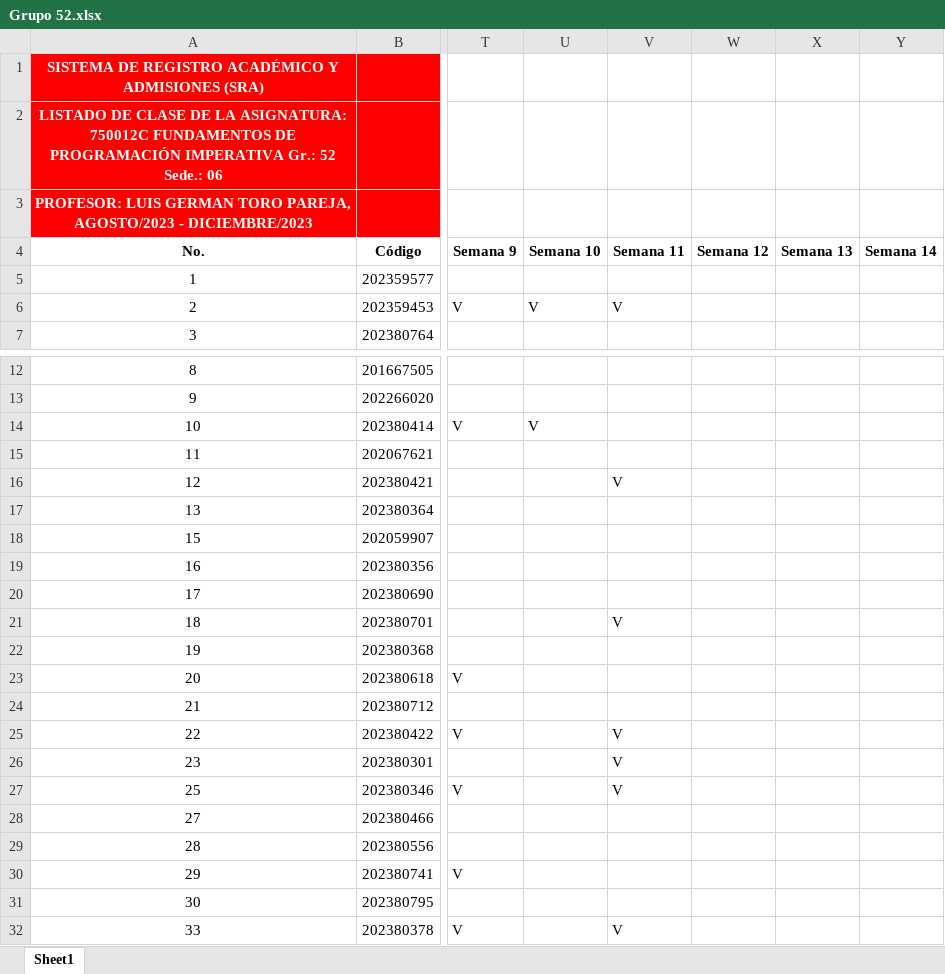
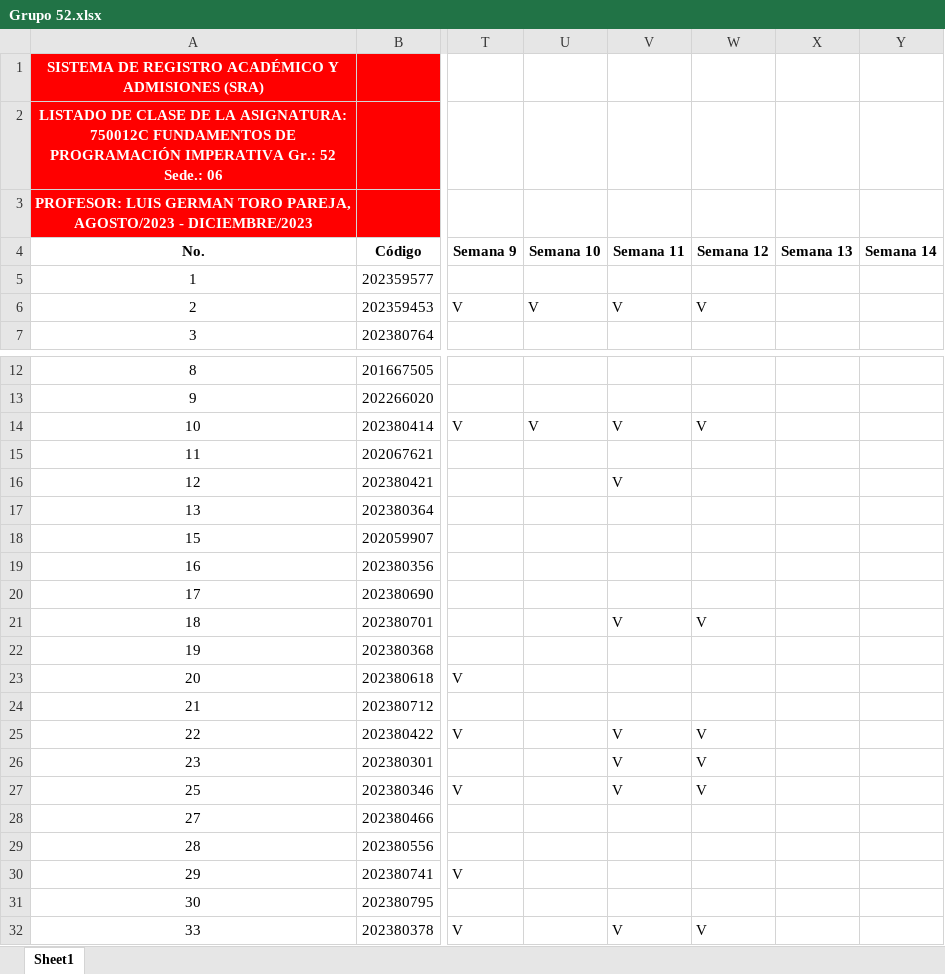
Before and after one commit to AlejandroSierraUV26/Programacion_Imperactiva_Monitorias, an Excel workbook: Codigos_2023-2/Asistencia/Grupo 52.xlsx, sheet Sheet1, drawn as a sheet; only a part is shown, gaps mark what is left out; values as stored, in another font and other column widths than the file's, no borders; the diff names each change by its address in the sheet, - before the commit and + after, or states it on an @@ line.

```diff
--- a/Codigos_2023-2/Asistencia/Grupo 52.xlsx (sheet Sheet1)
+++ b/Codigos_2023-2/Asistencia/Grupo 52.xlsx (sheet Sheet1)
-W6 (Semana 12): (empty)
+W6 (Semana 12): V
-V14 (Semana 11): (empty)
+V14 (Semana 11): V
-W14 (Semana 12): (empty)
+W14 (Semana 12): V
-W21 (Semana 12): (empty)
+W21 (Semana 12): V
-W25:W27 (Semana 12): (empty)
+W25:W27 (Semana 12): V
-W32 (Semana 12): (empty)
+W32 (Semana 12): V
```
Also changed, not shown: 3 other files.
